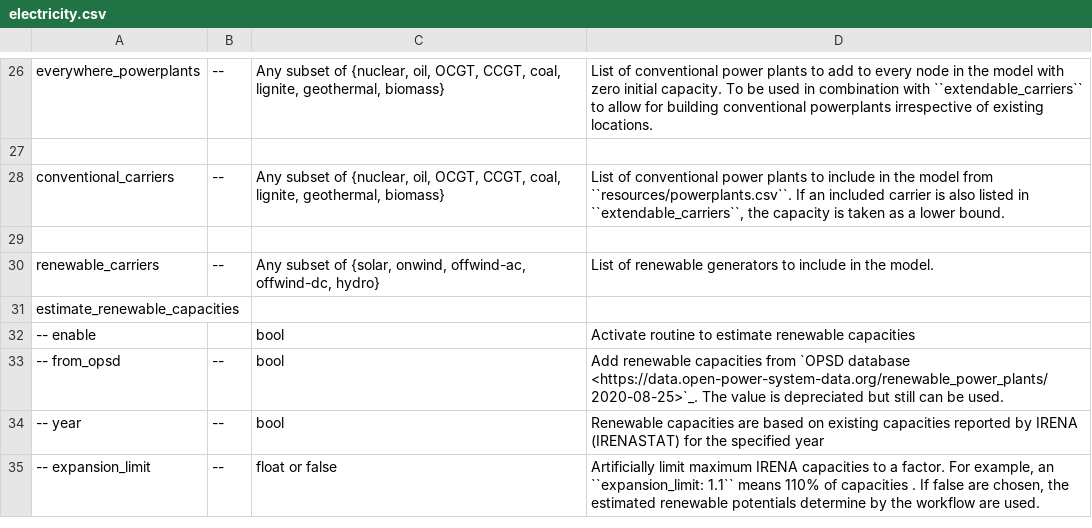
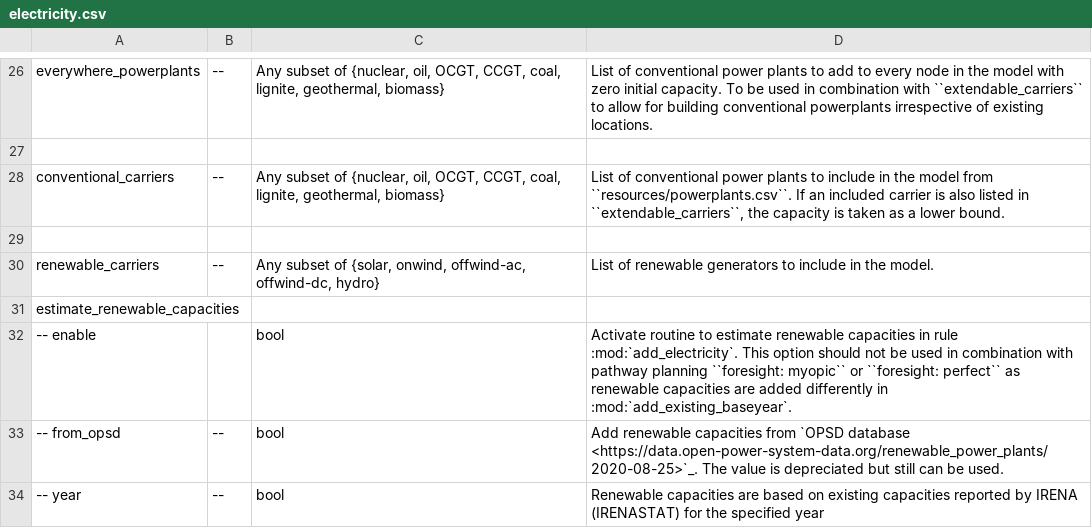
Before and after one commit to 2050plus/2050plus, a CSV file: doc/configtables/electricity.csv, drawn as a sheet; only a part is shown, gaps mark what is left out; the shorter side is filled out with more unchanged rows.

Commit message:
avoid duplicate existing RES capacities (closes #1016)

```diff
--- a/doc/configtables/electricity.csv
+++ b/doc/configtables/electricity.csv
@@ -31,3 +31,3 @@ renewable_carriers,--,"Any subset of {solar, onwind, offwind-ac, offwind-dc, hyd
 estimate_renewable_capacities,,,
--- enable,,bool,Activate routine to estimate renewable capacities
+-- enable,,bool,Activate routine to estimate renewable capacities in rule :mod:`add_electricity`. This option should not be used in combination with pathway planning ``foresight: myopic`` or ``foresight: perfect`` as renewable capacities are added differently in :mod:`add_existing_baseyear`.
 -- from_opsd,--,bool,Add renewable capacities from `OPSD database <https://data.open-power-system-data.org/renewable_power_plants/2020-08-25>`_. The value is depreciated but still can be used.
```
Also changed, not shown: 3 other files.
